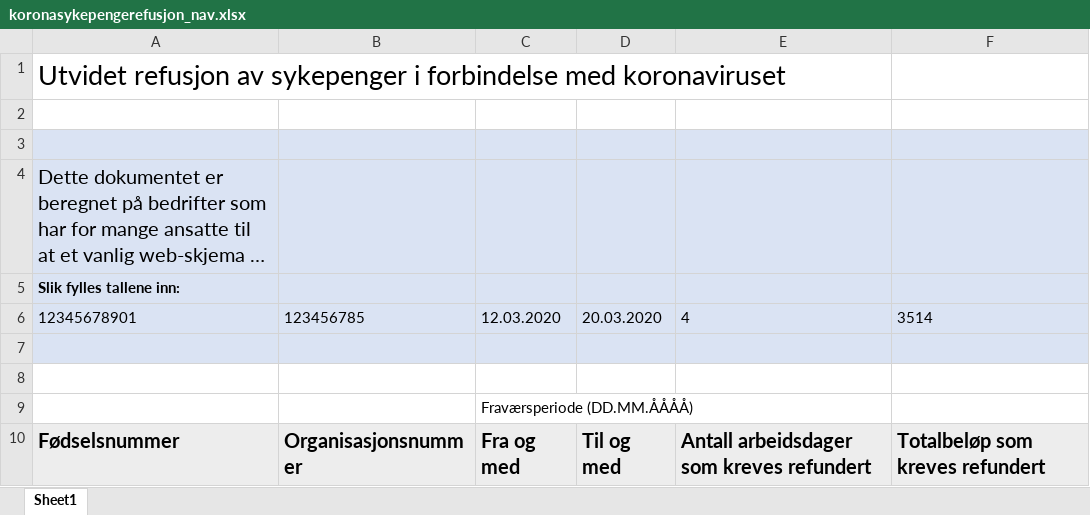
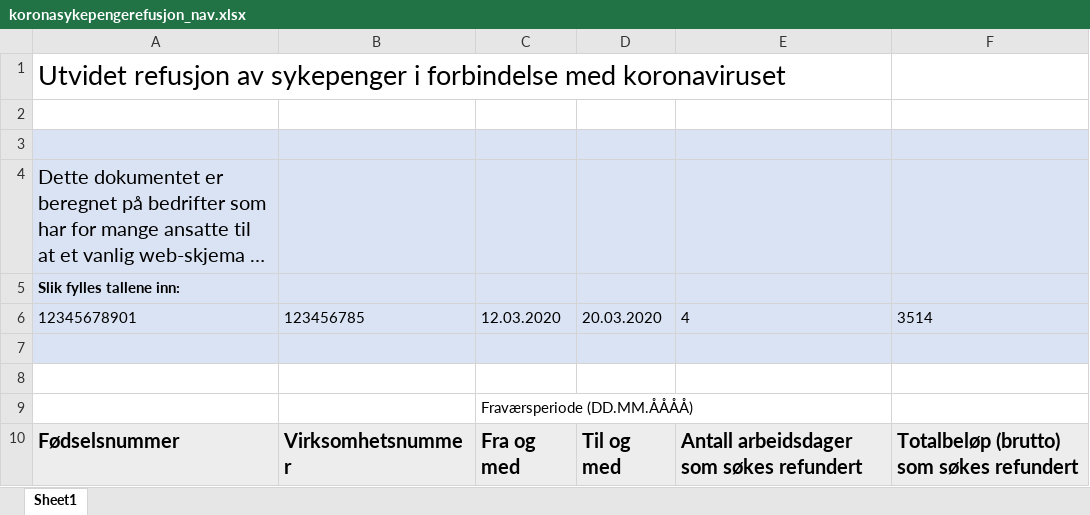
Before and after one commit to navikt/sporenstreks, an Excel workbook: src/main/resources/bulk-upload/koronasykepengerefusjon_nav.xlsx, sheet Sheet1, drawn as a sheet; long unchanged cells end in …; values as stored, in another font and other column widths than the file's, no borders; the diff names each change by its address in the sheet, - before the commit and + after, or states it on an @@ line.

Commit message:
Tekstendringer i Excelmal

```diff
--- a/src/main/resources/bulk-upload/koronasykepengerefusjon_nav.xlsx (sheet Sheet1)
+++ b/src/main/resources/bulk-upload/koronasykepengerefusjon_nav.xlsx (sheet Sheet1)
-B10: Organisasjonsnummer
+B10: Virksomhetsnummer
-E10: Antall arbeidsdager som kreves refundert
+E10: Antall arbeidsdager som søkes refundert
-F10: Totalbeløp som kreves refundert
+F10: Totalbeløp (brutto) som søkes refundert
```
